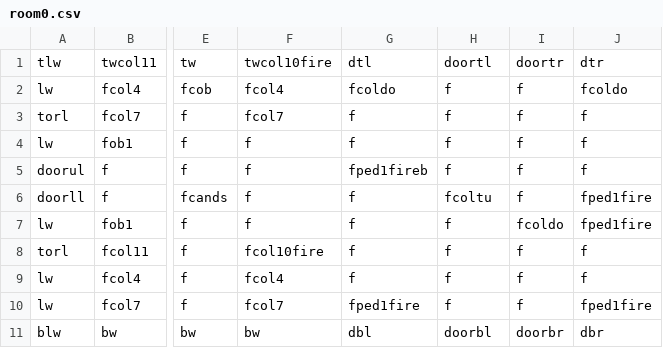
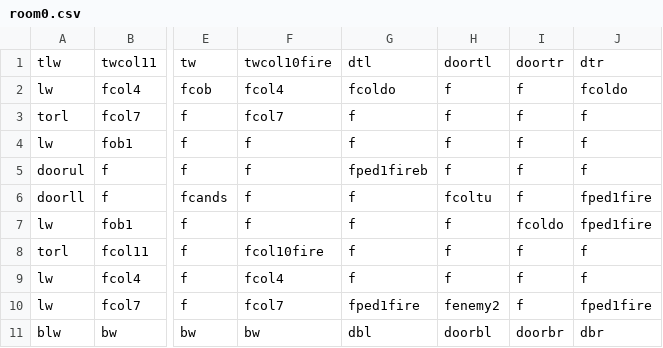
Before and after one commit to DylanSponder/Dungeon-Crawler, a CSV file: assets/Rooms/room0.csv, drawn as a sheet; only a part is shown, gaps mark what is left out; the diff names each change by its address in the sheet, - before the commit and + after, or states it on an @@ line.

Commit message:
Add WIP pause menu (ESCAPE to open)
WIP:
- Player Walk animations
- Menus
- Create SkullPiles when multiple Skulls intersect.
- Respawn enemies in the room they began in if they leave their starting room. (especially Ghosts)
- Abort level generation when a room collision is detected.
- Cleanup.

```diff
--- a/assets/Rooms/room0.csv
+++ b/assets/Rooms/room0.csv
-H10: f
+H10: fenemy2
```
Also changed, not shown: 11 other files.
